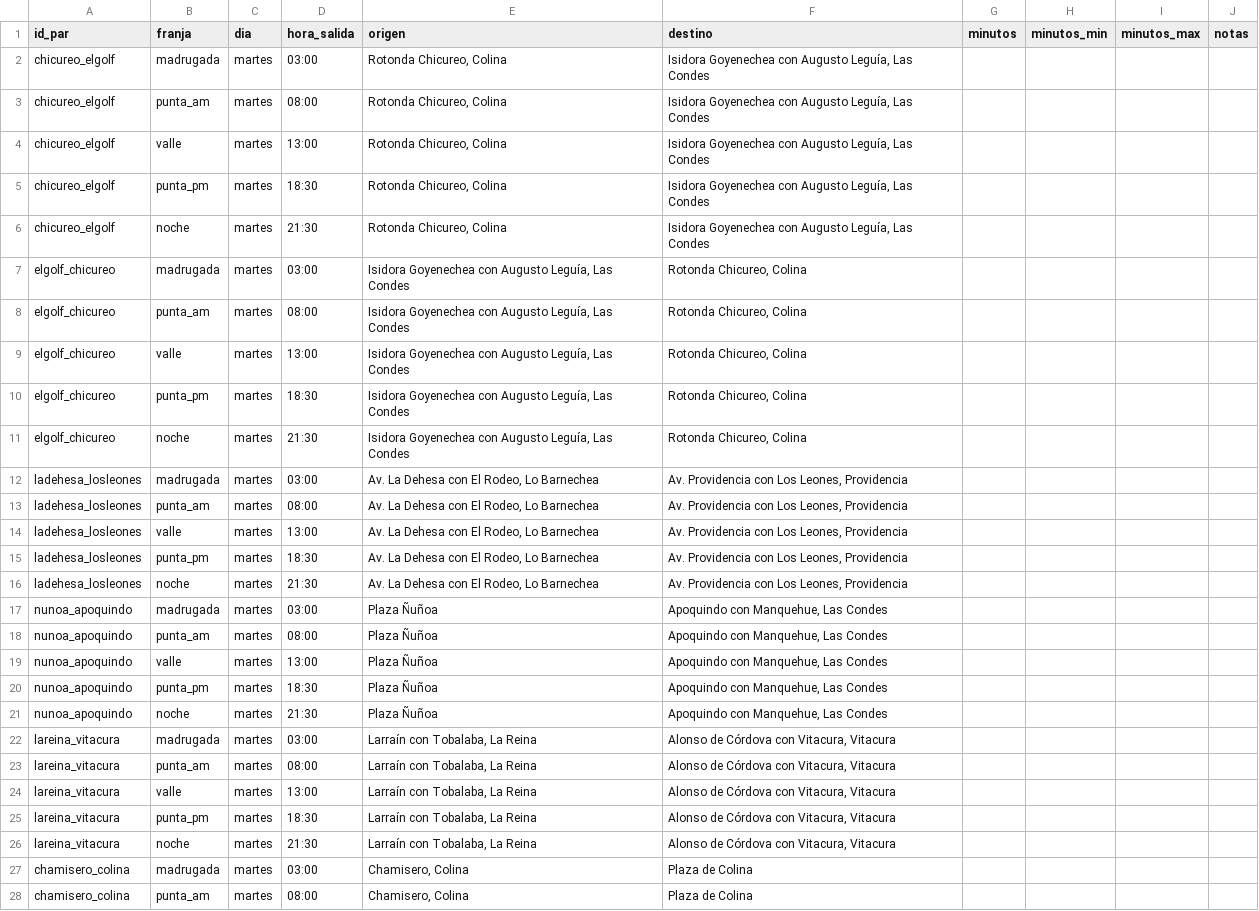
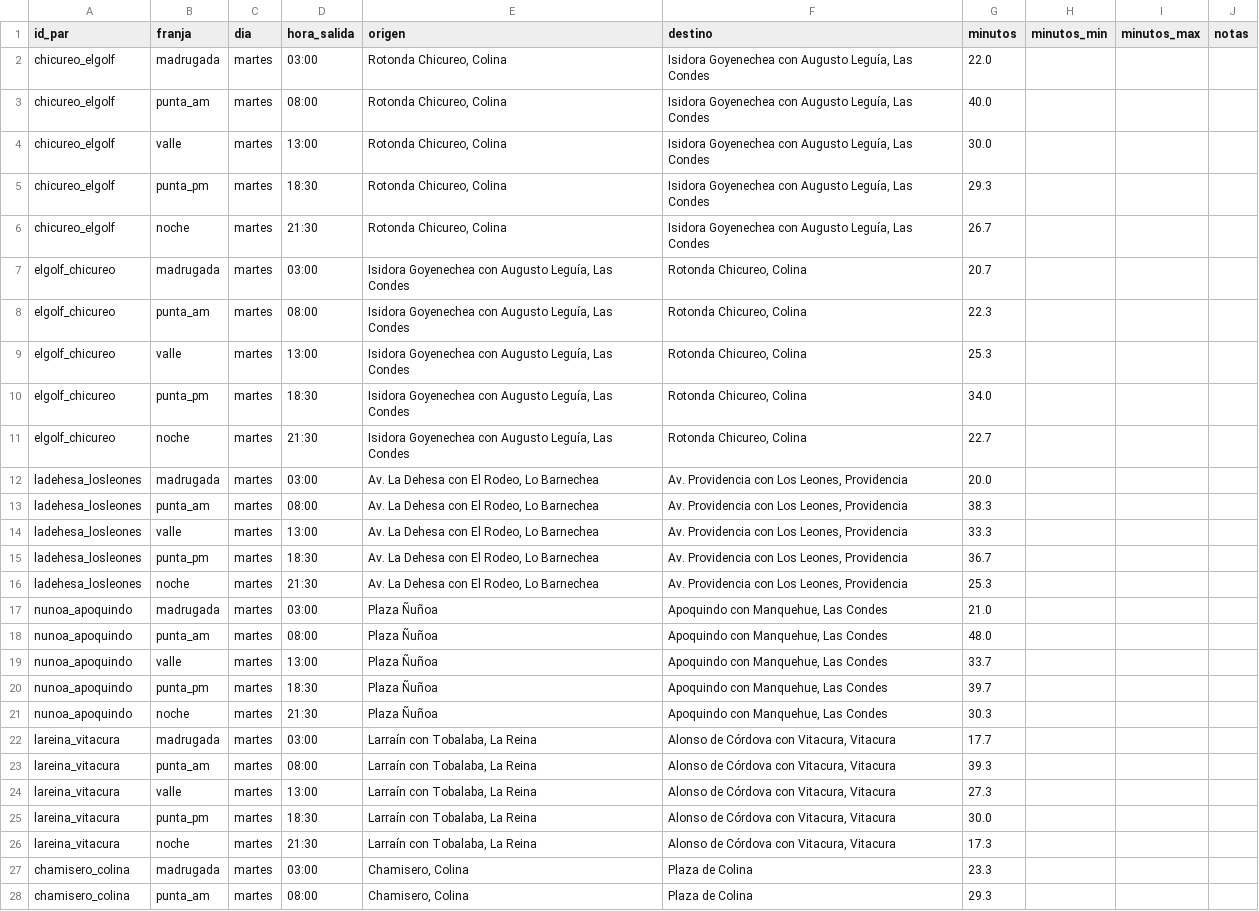
Before and after one commit to nicorrea91-del/isocronas, a CSV file: data/mediciones.csv, drawn as a sheet; only a part is shown; the diff covers the shown part only; the diff names each change by its address in the sheet, - before the commit and + after, or states it on an @@ line.

```diff
--- a/data/mediciones.csv
+++ b/data/mediciones.csv
-G2 (minutos): (empty)
+G2 (minutos): 22.0
-G3 (minutos): (empty)
+G3 (minutos): 40.0
-G4 (minutos): (empty)
+G4 (minutos): 30.0
-G5 (minutos): (empty)
+G5 (minutos): 29.3
-G6 (minutos): (empty)
+G6 (minutos): 26.7
-G7 (minutos): (empty)
+G7 (minutos): 20.7
-G8 (minutos): (empty)
+G8 (minutos): 22.3
-G9 (minutos): (empty)
+G9 (minutos): 25.3
-G10 (minutos): (empty)
+G10 (minutos): 34.0
-G11 (minutos): (empty)
+G11 (minutos): 22.7
-G12 (minutos): (empty)
+G12 (minutos): 20.0
-G13 (minutos): (empty)
+G13 (minutos): 38.3
-G14 (minutos): (empty)
+G14 (minutos): 33.3
-G15 (minutos): (empty)
+G15 (minutos): 36.7
-G16 (minutos): (empty)
+G16 (minutos): 25.3
-G17 (minutos): (empty)
+G17 (minutos): 21.0
-G18 (minutos): (empty)
+G18 (minutos): 48.0
-G19 (minutos): (empty)
+G19 (minutos): 33.7
-G20 (minutos): (empty)
+G20 (minutos): 39.7
-G21 (minutos): (empty)
+G21 (minutos): 30.3
-G22 (minutos): (empty)
+G22 (minutos): 17.7
-G23 (minutos): (empty)
+G23 (minutos): 39.3
-G24 (minutos): (empty)
+G24 (minutos): 27.3
-G25 (minutos): (empty)
+G25 (minutos): 30.0
-G26 (minutos): (empty)
+G26 (minutos): 17.3
-G27 (minutos): (empty)
+G27 (minutos): 23.3
-G28 (minutos): (empty)
+G28 (minutos): 29.3
```
Also changed, not shown: 13 edited cells elsewhere in this file, 11 other files.
